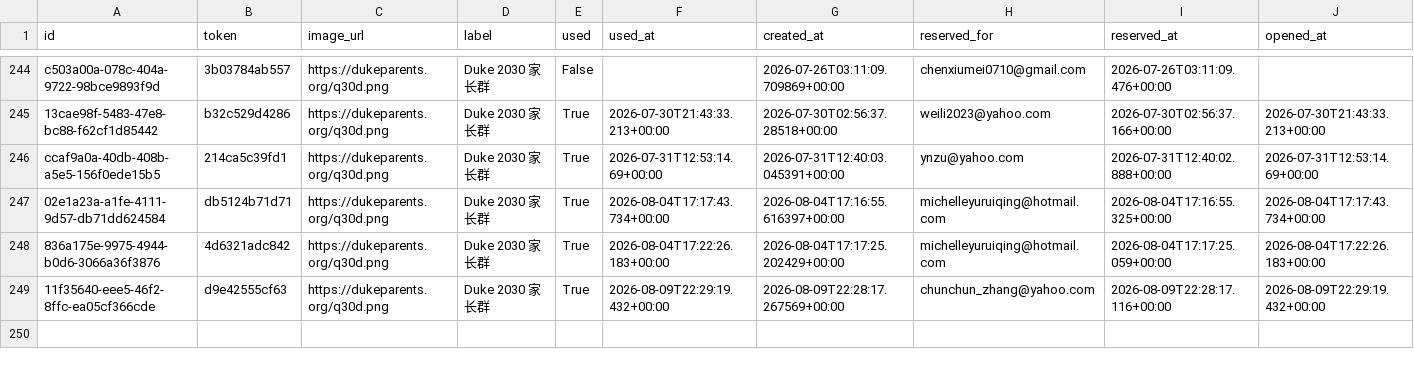
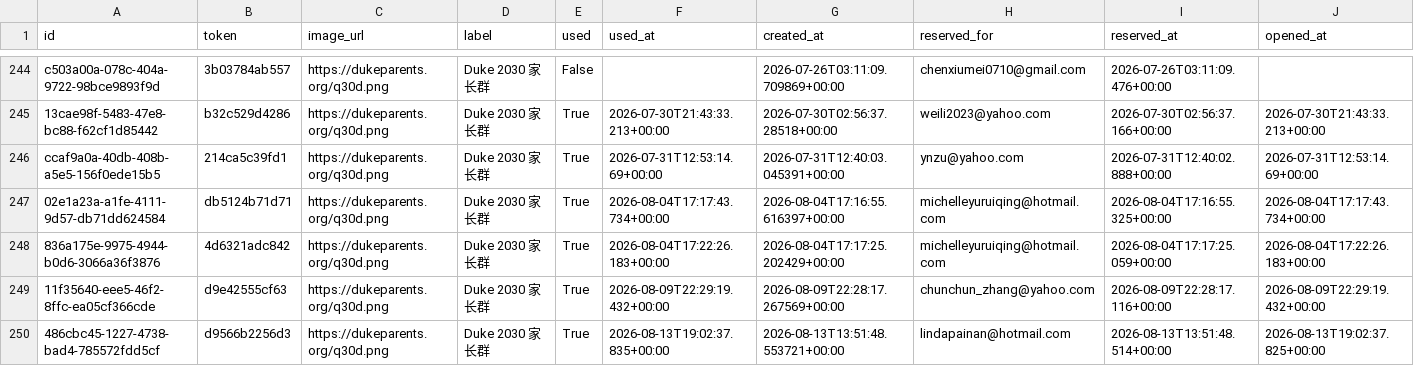
Before and after one commit to parentsduke/parentsduke, a CSV file: backup/latest/private_qr_links.csv, drawn as a sheet; only a part is shown, gaps mark what is left out; rows hold the shown columns only; the diff names each change by its address in the sheet, - before the commit and + after, or states it on an @@ line.

```diff
--- a/backup/latest/private_qr_links.csv
+++ b/backup/latest/private_qr_links.csv
+row 250: 486cbc45-1227-4738-bad4-785572fdd5cf | d9566b2256d3 | https://dukeparents.org/q30d.png | Duke 2030 家长群 | True | 2026-08-13T19:02:37.835+00:00 | 2026-08-13T13:51:48.553721+00:00 | lindapainan@hotmail.com | 2026-08-13T13:51:48.514+00:00 | 2026-08-13T19:02:37.825+00:00
```
Also changed, not shown: backup/latest/admissions_submissions.csv, backup/latest/pending_uploads.csv, 1 other file.
